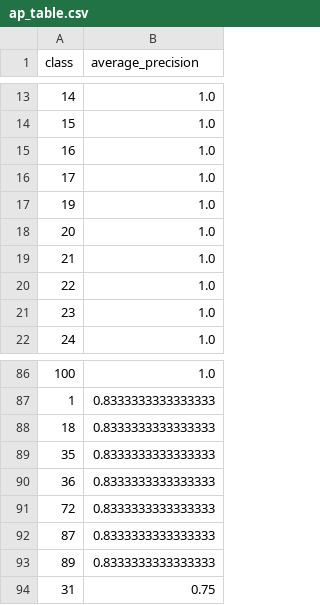
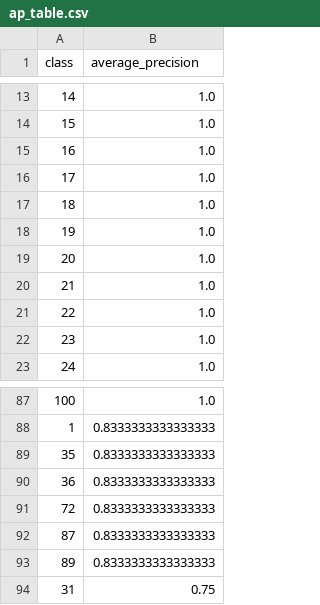
Before and after one commit to piggypiggyyoinkyoink/machine-learning, a CSV file: visualisations_experiment/ap_table.csv, drawn as a sheet; only a part is shown, gaps mark what is left out.

```diff
--- a/visualisations_experiment/ap_table.csv
+++ b/visualisations_experiment/ap_table.csv
@@ -16,2 +16,3 @@ class,average_precision
 17,1.0
+18,1.0
 19,1.0
@@ -87,3 +88,2 @@ class,average_precision
 1,0.8333333333333333
-18,0.8333333333333333
 35,0.8333333333333333
```
Also changed, not shown: 22 other files.
